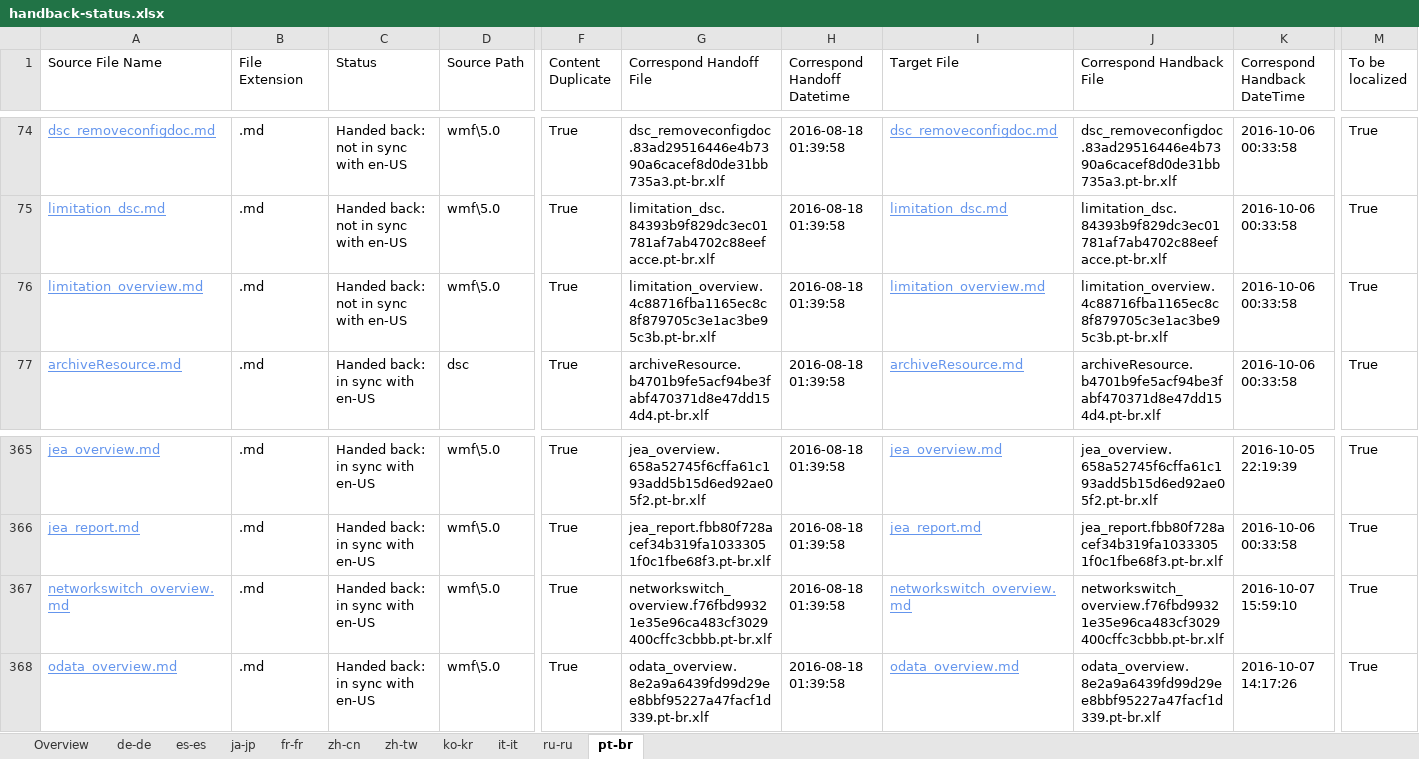
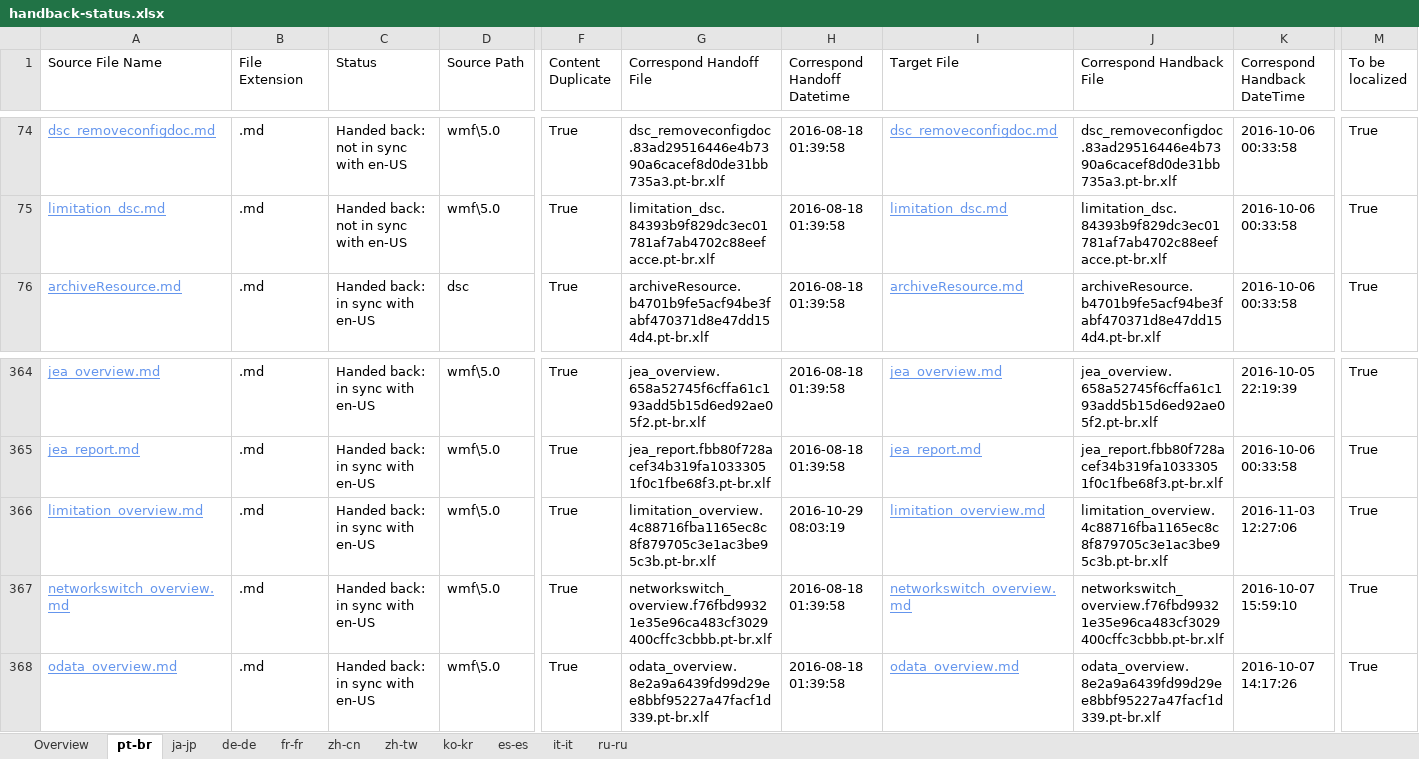
Before and after one commit to SonjaSaltzman/powerShell-Docs.handback, an Excel workbook: ol-handback/PowerShell/powerShell-Docs/live/handback-status.xlsx, sheet pt-br, drawn as a sheet; only a part is shown, gaps mark what is left out; values as stored, in another font and other column widths than the file's, no borders; table styles not drawn; removed rows and columns are numbered as before the commit, all else as after; rows hold the shown columns only; the diff names each change by its address in the sheet, - before the commit and + after, or states it on an @@ line.

Commit message:
Generate Report for Handback

```diff
--- a/ol-handback/PowerShell/powerShell-Docs/live/handback-status.xlsx (sheet pt-br)
+++ b/ol-handback/PowerShell/powerShell-Docs/live/handback-status.xlsx (sheet pt-br)
@@ sheet tab order changed: Overview | pt-br | ja-jp | de-de | fr-fr | zh-cn | zh-tw | ko-kr | es-es | it-it | ru-ru @@
-row 76: limitation_overview.md | .md | Handed back: not in sync with en-US | wmf\5.0 | True | limitation_overview.4c88716fba1165ec8c8f879705c3e1ac3be95c3b.pt-br.xlf | 2016-08-18 01:39:58 | limitation_overview.md | limitation_overview.4c88716fba1165ec8c8f879705c3e1ac3be95c3b.pt-br.xlf | 2016-10-06 00:33:58 | True
+row 366: limitation_overview.md | .md | Handed back: in sync with en-US | wmf\5.0 | True | limitation_overview.4c88716fba1165ec8c8f879705c3e1ac3be95c3b.pt-br.xlf | 2016-10-29 08:03:19 | limitation_overview.md | limitation_overview.4c88716fba1165ec8c8f879705c3e1ac3be95c3b.pt-br.xlf | 2016-11-03 12:27:06 | True
```
Also changed, not shown: sheet Overview, ol-handback/PowerShell/powerShell-Docs/live/localization-status.xlsx.
